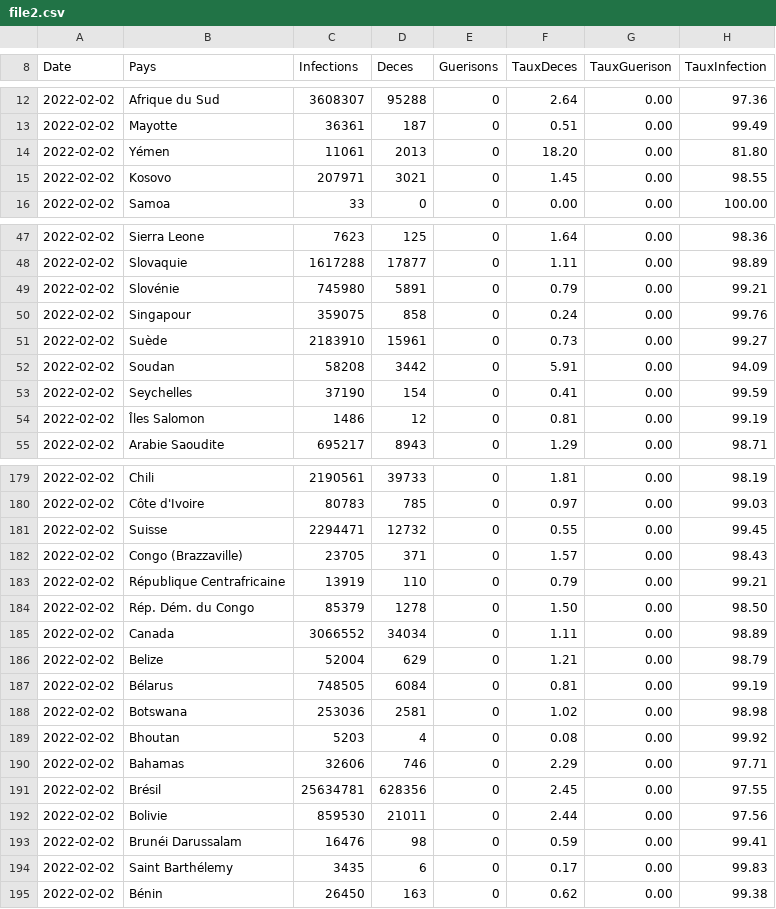
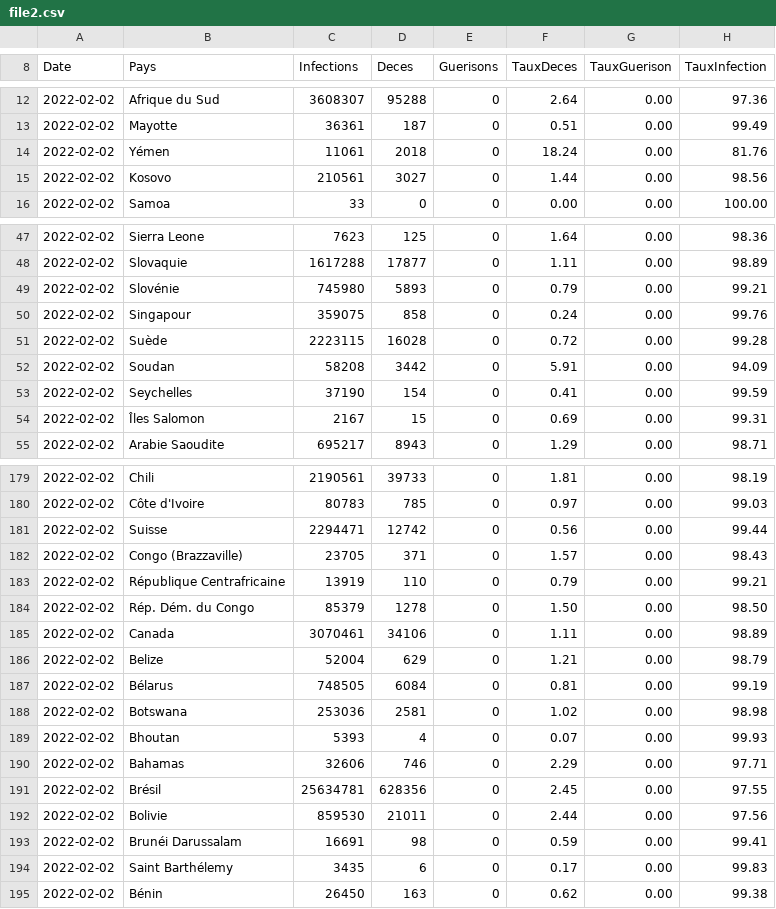
Before and after one commit to Hajar-Serrad/DataCovid, a CSV file: src/main/resources/file2.csv, drawn as a sheet; only a part is shown, gaps mark what is left out; the diff covers the shown part only.

```diff
--- a/src/main/resources/file2.csv
+++ b/src/main/resources/file2.csv
@@ -13,4 +13,4 @@ Date;Pays;Infections;Deces;Guerisons;TauxDeces;TauxGuerison;TauxInfection
 2022-02-02;Mayotte;36361;187;0;0.51;0.00;99.49
-2022-02-02;Yémen;11061;2013;0;18.20;0.00;81.80
-2022-02-02;Kosovo;207971;3021;0;1.45;0.00;98.55
+2022-02-02;Yémen;11061;2018;0;18.24;0.00;81.76
+2022-02-02;Kosovo;210561;3027;0;1.44;0.00;98.56
 2022-02-02;Samoa;33;0;0;0.00;0.00;100.00
@@ -48,8 +48,8 @@ Date;Pays;Infections;Deces;Guerisons;TauxDeces;TauxGuerison;TauxInfection
 2022-02-02;Slovaquie;1617288;17877;0;1.11;0.00;98.89
-2022-02-02;Slovénie;745980;5891;0;0.79;0.00;99.21
+2022-02-02;Slovénie;745980;5893;0;0.79;0.00;99.21
 2022-02-02;Singapour;359075;858;0;0.24;0.00;99.76
-2022-02-02;Suède;2183910;15961;0;0.73;0.00;99.27
+2022-02-02;Suède;2223115;16028;0;0.72;0.00;99.28
 2022-02-02;Soudan;58208;3442;0;5.91;0.00;94.09
 2022-02-02;Seychelles;37190;154;0;0.41;0.00;99.59
-2022-02-02;Îles Salomon;1486;12;0;0.81;0.00;99.19
+2022-02-02;Îles Salomon;2167;15;0;0.69;0.00;99.31
 2022-02-02;Arabie Saoudite;695217;8943;0;1.29;0.00;98.71
@@ -180,3 +180,3 @@ Date;Pays;Infections;Deces;Guerisons;TauxDeces;TauxGuerison;TauxInfection
 2022-02-02;Côte d'Ivoire;80783;785;0;0.97;0.00;99.03
-2022-02-02;Suisse;2294471;12732;0;0.55;0.00;99.45
+2022-02-02;Suisse;2294471;12742;0;0.56;0.00;99.44
 2022-02-02;Congo (Brazzaville);23705;371;0;1.57;0.00;98.43
@@ -184,3 +184,3 @@ Date;Pays;Infections;Deces;Guerisons;TauxDeces;TauxGuerison;TauxInfection
 2022-02-02;Rép. Dém. du Congo;85379;1278;0;1.50;0.00;98.50
-2022-02-02;Canada;3066552;34034;0;1.11;0.00;98.89
+2022-02-02;Canada;3070461;34106;0;1.11;0.00;98.89
 2022-02-02;Belize;52004;629;0;1.21;0.00;98.79
@@ -188,3 +188,3 @@ Date;Pays;Infections;Deces;Guerisons;TauxDeces;TauxGuerison;TauxInfection
 2022-02-02;Botswana;253036;2581;0;1.02;0.00;98.98
-2022-02-02;Bhoutan;5203;4;0;0.08;0.00;99.92
+2022-02-02;Bhoutan;5393;4;0;0.07;0.00;99.93
 2022-02-02;Bahamas;32606;746;0;2.29;0.00;97.71
@@ -192,3 +192,3 @@ Date;Pays;Infections;Deces;Guerisons;TauxDeces;TauxGuerison;TauxInfection
 2022-02-02;Bolivie;859530;21011;0;2.44;0.00;97.56
-2022-02-02;Brunéi Darussalam;16476;98;0;0.59;0.00;99.41
+2022-02-02;Brunéi Darussalam;16691;98;0;0.59;0.00;99.41
 2022-02-02;Saint Barthélemy;3435;6;0;0.17;0.00;99.83
```
Also changed, not shown: 21 edited cells elsewhere in this file, 2 other files.
